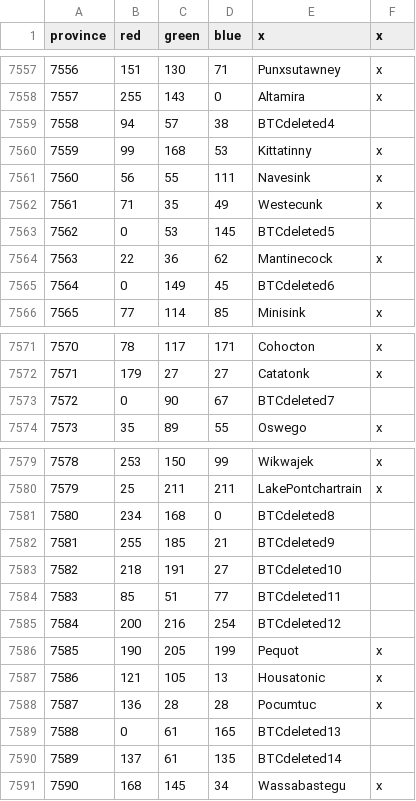
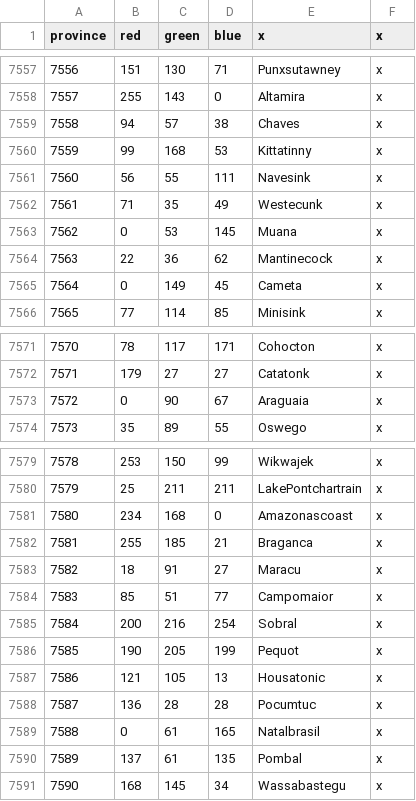
Before and after one commit to AlejandroGiner/Lux-in-Tenebris, a CSV file: map/definition.csv, drawn as a sheet; only a part is shown, gaps mark what is left out.

```diff
--- a/map/definition.csv
+++ b/map/definition.csv
@@ -7558,3 +7558,3 @@ province;red;green;blue;x;x
 7557;255;143;0;Altamira;x
-7558;94;57;38;BTCdeleted4
+7558;94;57;38;Chaves;x
 7559;99;168;53;Kittatinny;x
@@ -7562,5 +7562,5 @@ province;red;green;blue;x;x
 7561;71;35;49;Westecunk;x
-7562;0;53;145;BTCdeleted5
+7562;0;53;145;Muana;x
 7563;22;36;62;Mantinecock;x
-7564;0;149;45;BTCdeleted6
+7564;0;149;45;Cameta;x
 7565;77;114;85;Minisink;x
@@ -7572,3 +7572,3 @@ province;red;green;blue;x;x
 7571;179;27;27;Catatonk;x
-7572;0;90;67;BTCdeleted7
+7572;0;90;67;Araguaia;x
 7573;35;89;55;Oswego;x
@@ -7580,7 +7580,7 @@ province;red;green;blue;x;x
 7579;25;211;211;LakePontchartrain;x
-7580;234;168;0;BTCdeleted8
-7581;255;185;21;BTCdeleted9
-7582;218;191;27;BTCdeleted10
-7583;85;51;77;BTCdeleted11
-7584;200;216;254;BTCdeleted12
+7580;234;168;0;Amazonascoast;x
+7581;255;185;21;Braganca;x
+7582;18;91;27;Maracu;x
+7583;85;51;77;Campomaior;x
+7584;200;216;254;Sobral;x
 7585;190;205;199;Pequot;x
@@ -7588,4 +7588,4 @@ province;red;green;blue;x;x
 7587;136;28;28;Pocumtuc;x
-7588;0;61;165;BTCdeleted13
-7589;137;61;135;BTCdeleted14
+7588;0;61;165;Natalbrasil;x
+7589;137;61;135;Pombal;x
 7590;168;145;34;Wassabastegu;x
```
Also changed, not shown: map/adjacencies.csv, 37 other files.
